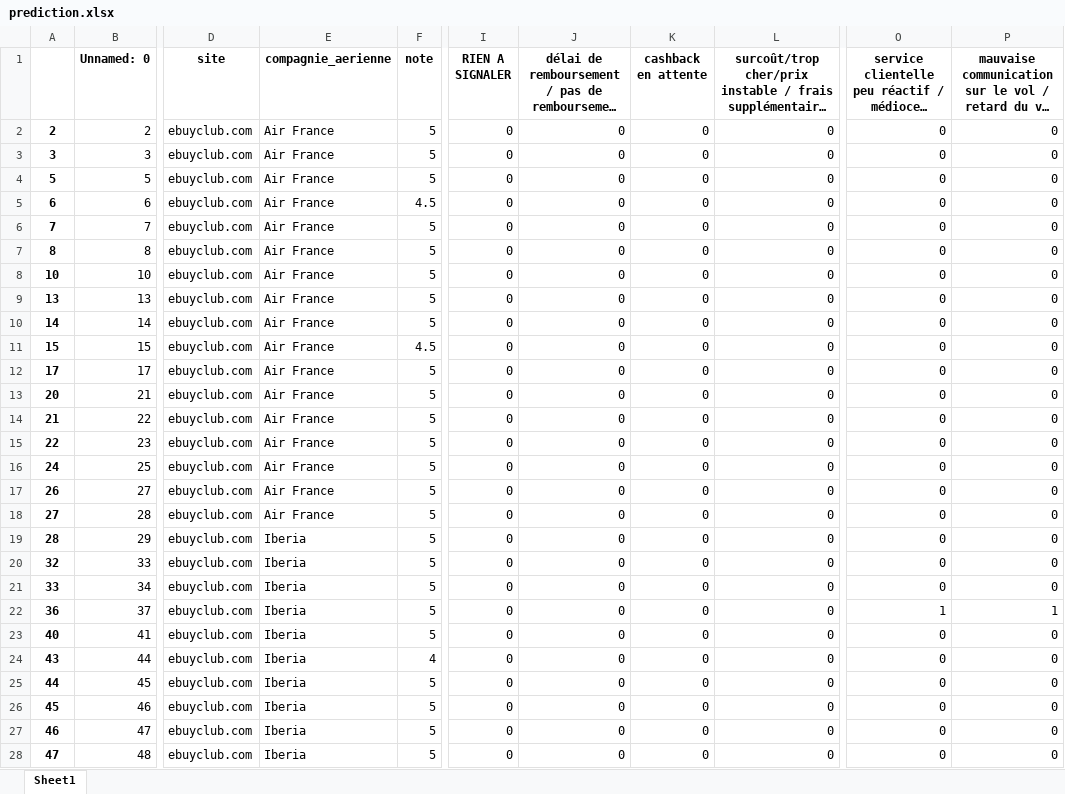
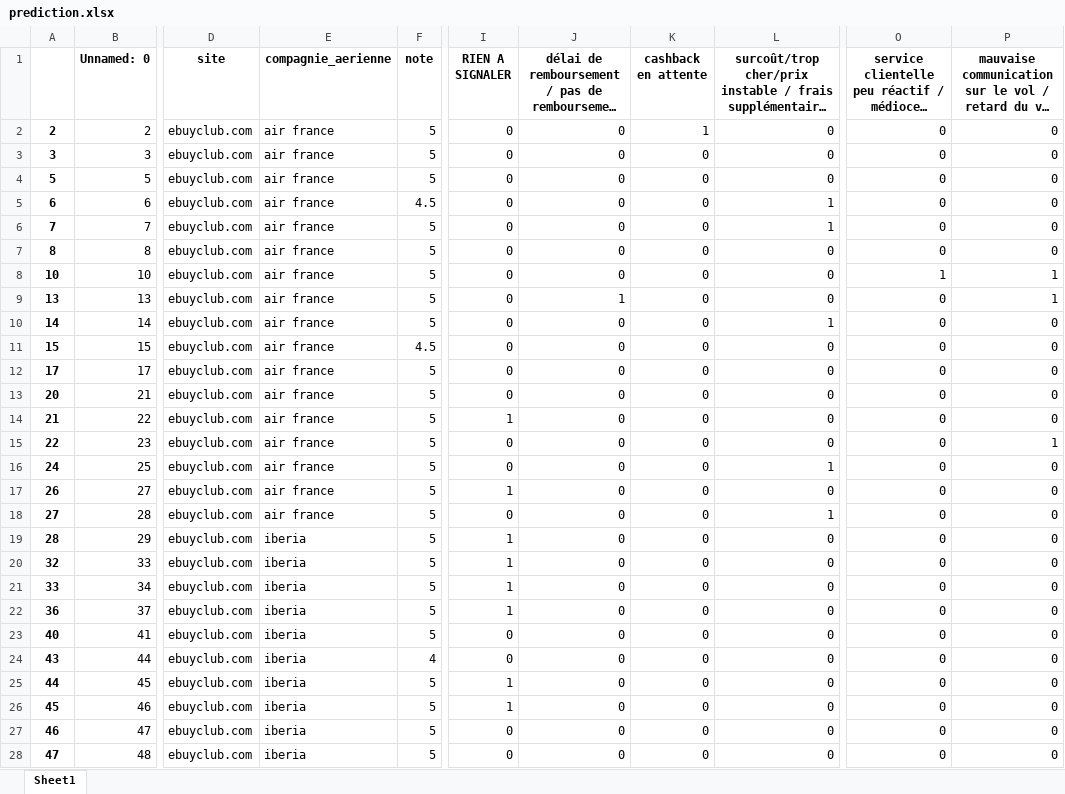
Before and after one commit to ramamo17/NLP_airline, an Excel workbook: prediction.xlsx, sheet Sheet1, drawn as a sheet; only a part is shown, gaps mark what is left out; long unchanged cells end in …; values as stored, in another font and other column widths than the file's, no borders; the diff covers the shown part only; the diff names each change by its address in the sheet, - before the commit and + after, or states it on an @@ line.

```diff
--- a/prediction.xlsx (sheet Sheet1)
+++ b/prediction.xlsx (sheet Sheet1)
-E2:E18 (compagnie_aerienne): Air France
+E2:E18 (compagnie_aerienne): air france
-K2 (cashback en attente): 0
+K2 (cashback en attente): 1
-L5:L6: 0
+L5:L6: 1
-O8: 0
+O8: 1
-P8:P9: 0
+P8:P9: 1
-J9: 0
+J9: 1
-L10: 0
+L10: 1
-I14 (RIEN A SIGNALER): 0
+I14 (RIEN A SIGNALER): 1
-P15: 0
+P15: 1
-L16: 0
+L16: 1
-I17 (RIEN A SIGNALER): 0
+I17 (RIEN A SIGNALER): 1
-L18: 0
+L18: 1
-E19:E28 (compagnie_aerienne): Iberia
+E19:E28 (compagnie_aerienne): iberia
-I19:I22 (RIEN A SIGNALER): 0
+I19:I22 (RIEN A SIGNALER): 1
-O22: 1
+O22: 0
-P22: 1
+P22: 0
-I25:I26 (RIEN A SIGNALER): 0
+I25:I26 (RIEN A SIGNALER): 1
```
Also changed, not shown: 942 edited cells elsewhere in this sheet, airlines_reviews_preprocessed_labeled.xlsx, final_data.xlsx, 2 other files.
